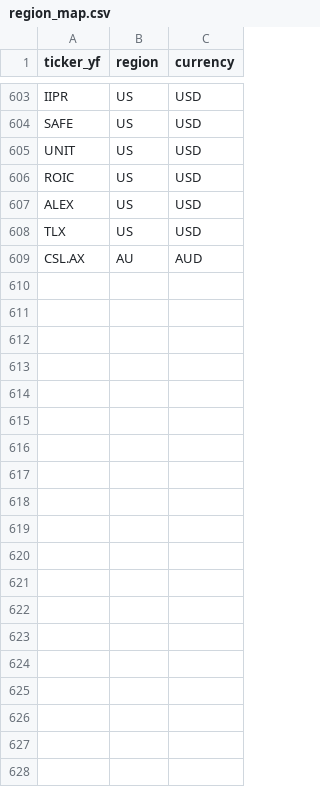
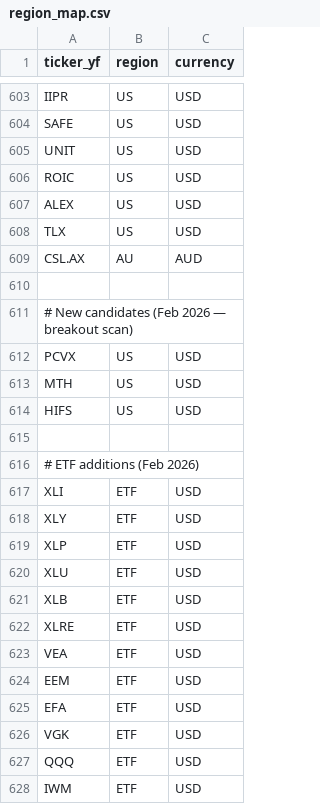
Before and after one commit to Bradliebs/Hybrid-Turtle, a CSV file: Planning/region_map.csv, drawn as a sheet; only a part is shown, gaps mark what is left out; the diff covers the shown part only.

```diff
--- a/Planning/region_map.csv
+++ b/Planning/region_map.csv
@@ -609 +609,20 @@ TLX,US,USD
 CSL.AX,AU,AUD
+
+# New candidates (Feb 2026 — breakout scan)
+PCVX,US,USD
+MTH,US,USD
+HIFS,US,USD
+
+# ETF additions (Feb 2026)
+XLI,ETF,USD
+XLY,ETF,USD
+XLP,ETF,USD
+XLU,ETF,USD
+XLB,ETF,USD
+XLRE,ETF,USD
+VEA,ETF,USD
+EEM,ETF,USD
+EFA,ETF,USD
+VGK,ETF,USD
+QQQ,ETF,USD
+IWM,ETF,USD
```
Also changed, not shown: 45 added rows elsewhere in this file, Planning/cluster_map.csv, Planning/super_cluster_map_enhanced.csv, 3 other files.
